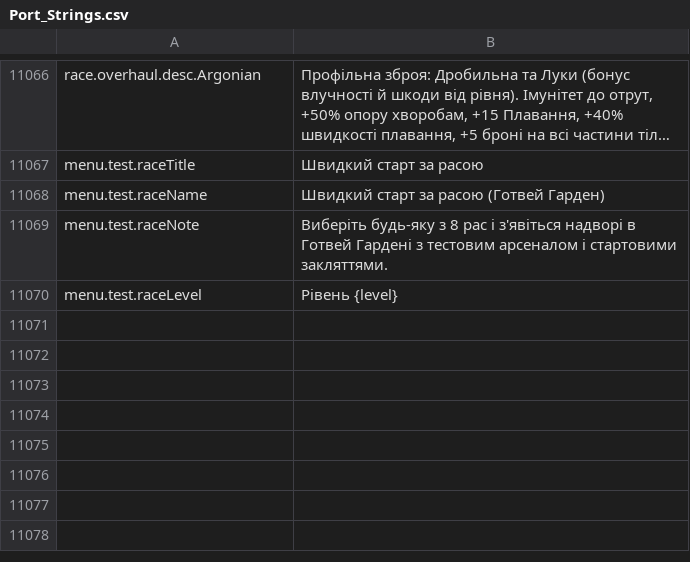
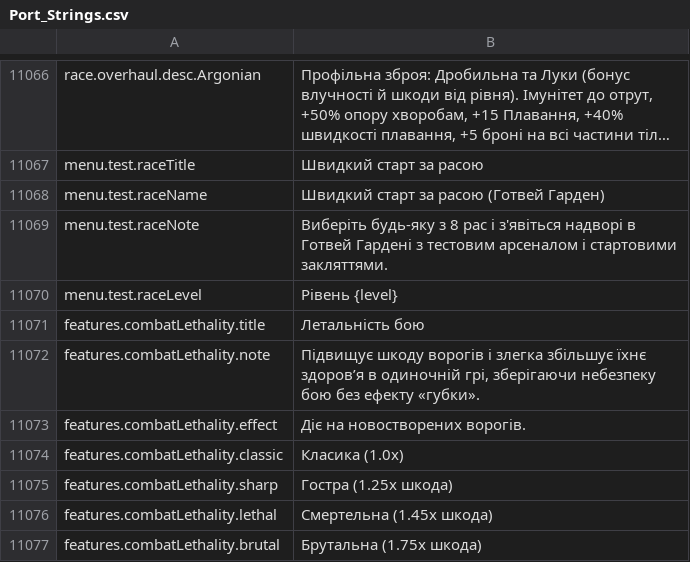
Before and after one commit to Chuz13/daggerfall-forever, a CSV file: locales/uk/Port_Strings.csv, drawn as a sheet; only a part is shown, gaps mark what is left out; long unchanged cells end in …; the diff names each change by its address in the sheet, - before the commit and + after, or states it on an @@ line.

Commit message:
feat(balance): Block 2 mid-game heroThreat calibration and Combat Lethality presets

```diff
--- a/locales/uk/Port_Strings.csv
+++ b/locales/uk/Port_Strings.csv
+row 11071: features.combatLethality.title | Летальність бою
+row 11072: features.combatLethality.note | Підвищує шкоду ворогів і злегка збільшує їхнє здоров’я в одиночній грі, зберігаючи небезпеку бою без ефекту «губки».
+row 11073: features.combatLethality.effect | Діє на новостворених ворогів.
+row 11074: features.combatLethality.classic | Класика (1.0x)
+row 11075: features.combatLethality.sharp | Гостра (1.25x шкода)
+row 11076: features.combatLethality.lethal | Смертельна (1.45x шкода)
+row 11077: features.combatLethality.brutal | Брутальна (1.75x шкода)
```
Also changed, not shown: locales/el/Port_Strings.csv, locales/it/Port_Strings.csv, 35 other files.
